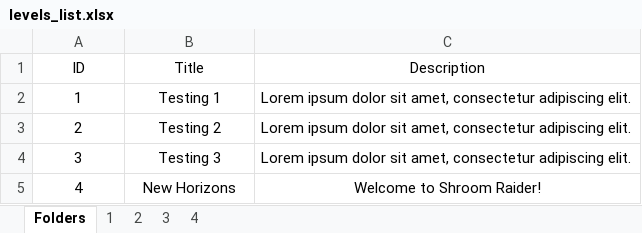
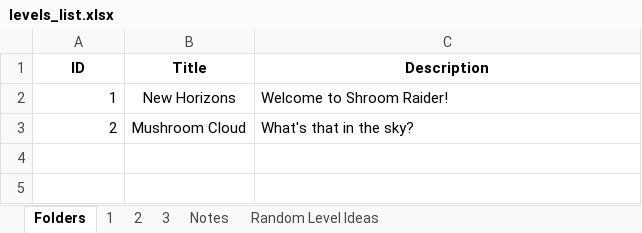
Before and after one commit to mortrpestl/shroom-raider, an Excel workbook: Bonus/Levels/levels_list.xlsx, sheet Folders, drawn as a sheet; values as stored, in another font and other column widths than the file's, no borders; charts and pictures not drawn; the diff names each change by its address in the sheet, - before the commit and + after, or states it on an @@ line.

Commit message:
fix: add new levels

```diff
--- a/Bonus/Levels/levels_list.xlsx (sheet Folders)
+++ b/Bonus/Levels/levels_list.xlsx (sheet Folders)
-sheet tab: 4
+sheet tab: Notes
+sheet tab: Random Level Ideas
-A1:C1 bold: off
+A1:C1 bold: on
-A2:A3 alignment: center
+A2:A3 alignment: right
-B2 (Title): Testing 1
+B2 (Title): New Horizons
-C2 (Description): Lorem ipsum dolor sit amet, consectetur adipiscing elit.
+C2 (Description): Welcome to Shroom Raider!
-B3 (Title): Testing 2
+B3 (Title): Mushroom Cloud
-C3 (Description): Lorem ipsum dolor sit amet, consectetur adipiscing elit.
+C3 (Description): What's that in the sky?
-row 4: 3 | Testing 3 | Lorem ipsum dolor sit amet, consectetur adipiscing elit.
-row 5: 4 | New Horizons | Welcome to Shroom Raider!
```
Also changed, not shown: sheet 1, sheet 2, sheet 3, sheet Notes, charts or pictures, Bonus/Statistics/PlayerData.xlsx, 1 other file.
